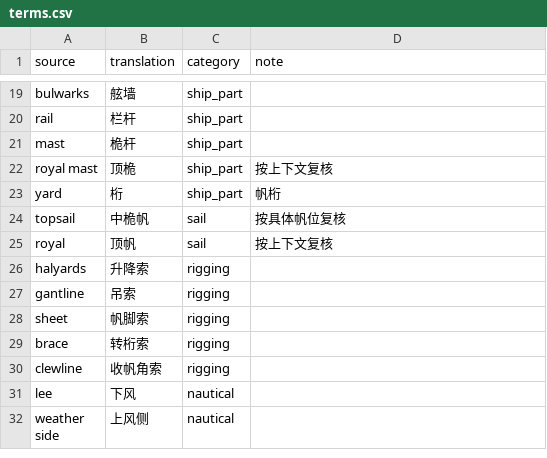
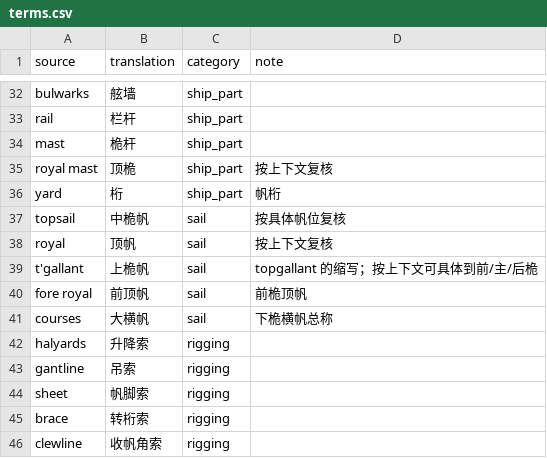
Before and after one commit to SaberOnGo/public-domain-books-translation, a CSV file: books/pg10966_the_ghost_pirates/glossary/terms.csv, drawn as a sheet; only a part is shown, gaps mark what is left out; the shorter side is filled out with more unchanged rows; the diff covers the shown part only.

```diff
--- a/books/pg10966_the_ghost_pirates/glossary/terms.csv
+++ b/books/pg10966_the_ghost_pirates/glossary/terms.csv
@@ -25,2 +38,5 @@ topsail,中桅帆,sail,按具体帆位复核
 royal,顶帆,sail,按上下文复核
+t'gallant,上桅帆,sail,topgallant 的缩写；按上下文可具体到前/主/后桅
+fore royal,前顶帆,sail,前桅顶帆
+courses,大横帆,sail,下桅横帆总称
 halyards,升降索,rigging,
```
Also changed, not shown: 21 added rows elsewhere in this file, 35 other files.
